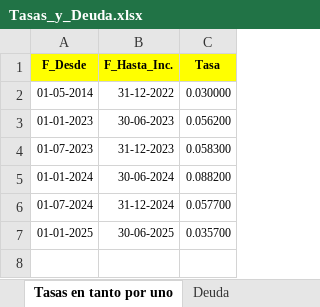
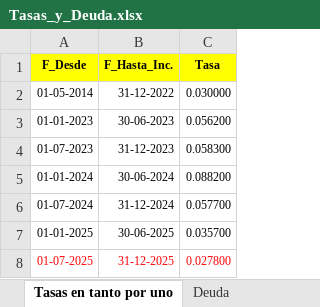
Before and after one commit to vnatale52/calculo_intereses, an Excel workbook: static/Tasas_y_Deuda.xlsx, sheet Tasas en tanto por uno, drawn as a sheet; values as stored, in another font and other column widths than the file's, no borders; the diff names each change by its address in the sheet, - before the commit and + after, or states it on an @@ line.

Commit message:
Actualización de tasas

```diff
--- a/static/Tasas_y_Deuda.xlsx (sheet Tasas en tanto por uno)
+++ b/static/Tasas_y_Deuda.xlsx (sheet Tasas en tanto por uno)
+row 8: 01-07-2025 | 31-12-2025 | 0.027800
```
